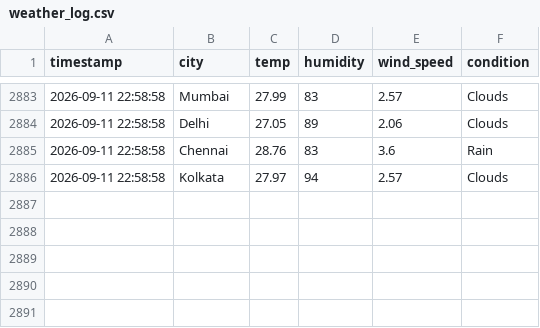
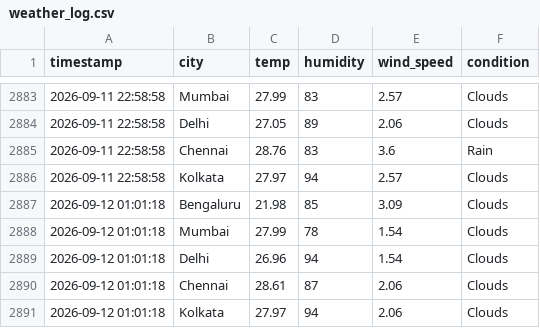
Before and after one commit to zakvanzakvan86-dev/weather-dashboard-data, a CSV file: weather_log.csv, drawn as a sheet; only a part is shown, gaps mark what is left out; the diff names each change by its address in the sheet, - before the commit and + after, or states it on an @@ line.

```diff
--- a/weather_log.csv
+++ b/weather_log.csv
+row 2887: 2026-09-12 01:01:18 | Bengaluru | 21.98 | 85 | 3.09 | Clouds
+row 2888: 2026-09-12 01:01:18 | Mumbai | 27.99 | 78 | 1.54 | Clouds
+row 2889: 2026-09-12 01:01:18 | Delhi | 26.96 | 94 | 1.54 | Clouds
+row 2890: 2026-09-12 01:01:18 | Chennai | 28.61 | 87 | 2.06 | Clouds
+row 2891: 2026-09-12 01:01:18 | Kolkata | 27.97 | 94 | 2.06 | Clouds
```
Also changed, not shown: forecast_log.csv.
